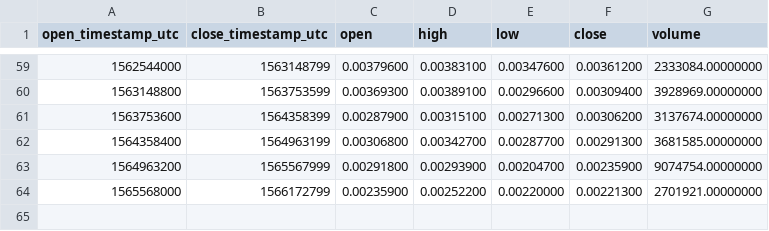
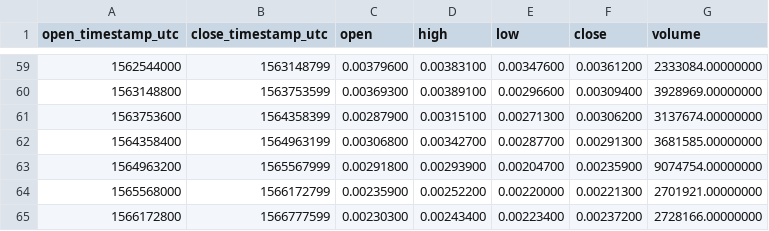
Before and after one commit to cryptobigbro/binance-ENJBNB, a CSV file: binance-ENJBNB-1w.csv, drawn as a sheet; only a part is shown, gaps mark what is left out; the diff names each change by its address in the sheet, - before the commit and + after, or states it on an @@ line.

```diff
--- a/binance-ENJBNB-1w.csv
+++ b/binance-ENJBNB-1w.csv
+row 65: 1566172800 | 1566777599 | 0.00230300 | 0.00243400 | 0.00223400 | 0.00237200 | 2728166.00000000
```
Also changed, not shown: binance-ENJBNB-1d.csv, binance-ENJBNB-1h.csv.
